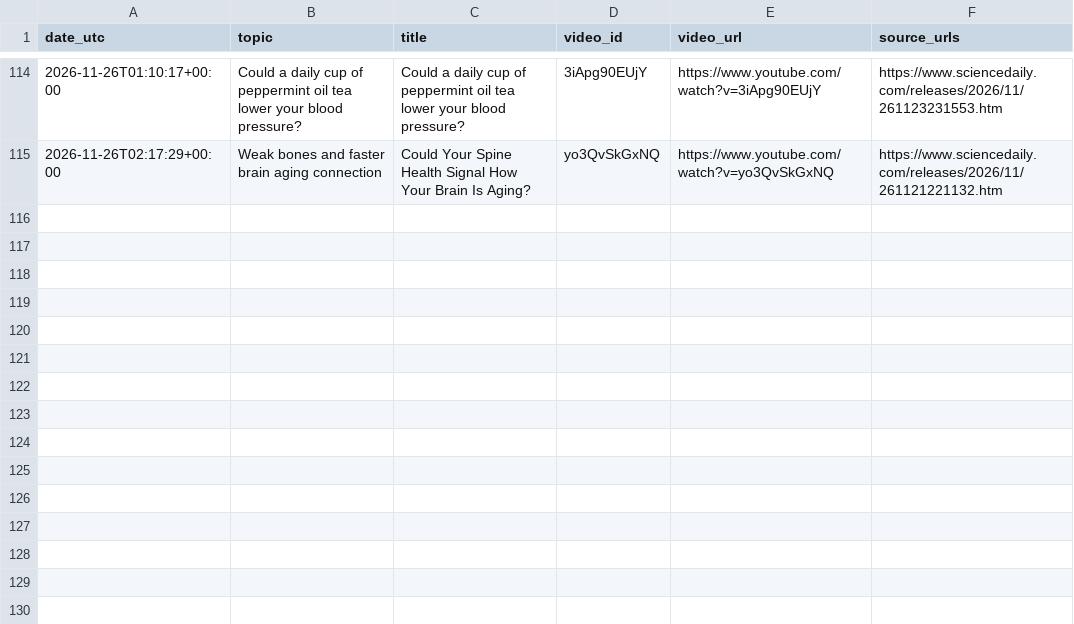
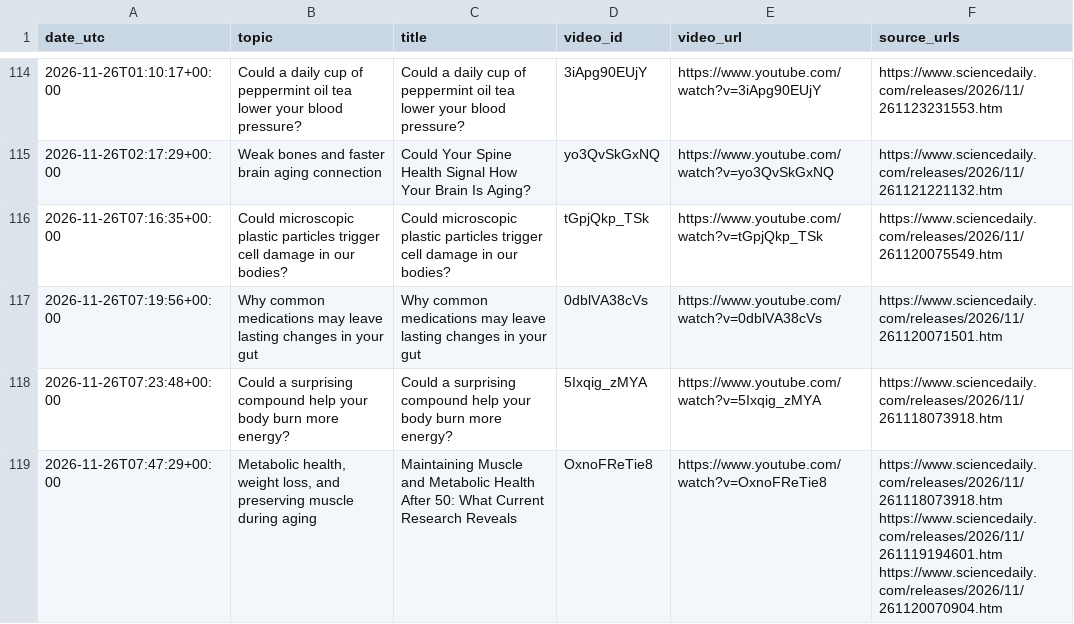
Before and after one commit to ignacitoooo/youtube_shorts_automation, a CSV file: data/historial_videos.csv, drawn as a sheet; only a part is shown, gaps mark what is left out; the diff names each change by its address in the sheet, - before the commit and + after, or states it on an @@ line.

```diff
--- a/data/historial_videos.csv
+++ b/data/historial_videos.csv
+row 116: 2026-11-26T07:16:35+00:00 | Could microscopic plastic particles trigger cell damage in our bodies? | Could microscopic plastic particles trigger cell damage in our bodies? | tGpjQkp_TSk | https://www.youtube.com/watch?v=tGpjQkp_TSk | https://www.sciencedaily.com/releases/2026/11/261120075549.htm
+row 117: 2026-11-26T07:19:56+00:00 | Why common medications may leave lasting changes in your gut | Why common medications may leave lasting changes in your gut | 0dblVA38cVs | https://www.youtube.com/watch?v=0dblVA38cVs | https://www.sciencedaily.com/releases/2026/11/261120071501.htm
+row 118: 2026-11-26T07:23:48+00:00 | Could a surprising compound help your body burn more energy? | Could a surprising compound help your body burn more energy? | 5Ixqig_zMYA | https://www.youtube.com/watch?v=5Ixqig_zMYA | https://www.sciencedaily.com/releases/2026/11/261118073918.htm
+row 119: 2026-11-26T07:47:29+00:00 | Metabolic health, weight loss, and preserving muscle during aging | Maintaining Muscle and Metabolic Health After 50: What Current Research Reveals | OxnoFReTie8 | https://www.youtube.com/watch?v=OxnoFReTie8 | https://www.sciencedaily.com/releases/2026/11/261118073918.htm https://www.sciencedaily.com/releases/2026/11/261119194601.htm https://www.sciencedaily.com/releases/2026/11/261120070904.htm
```
